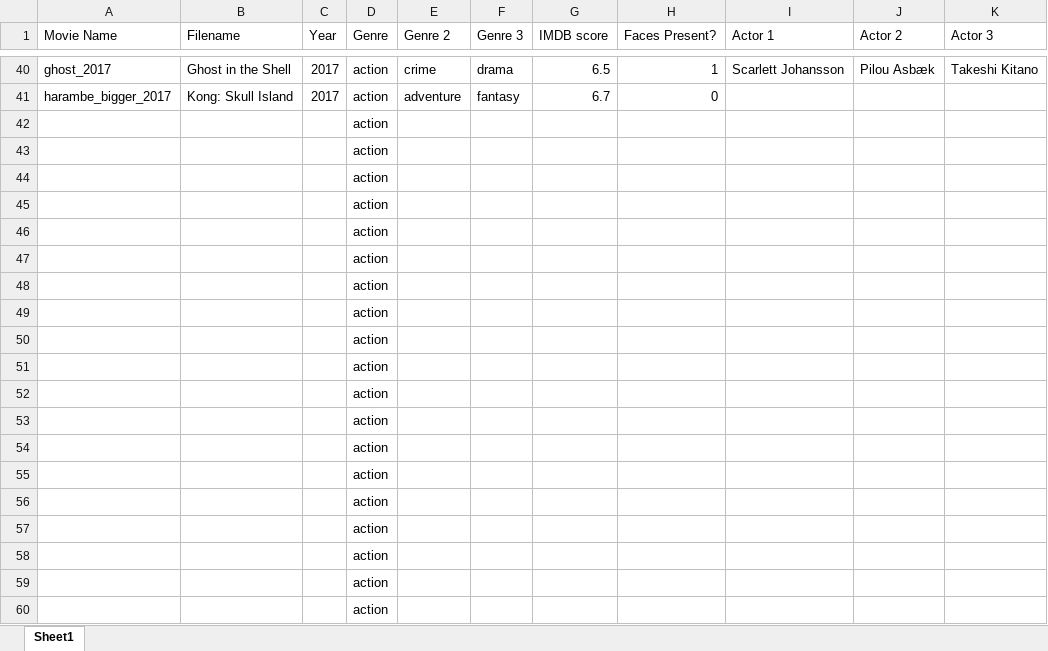
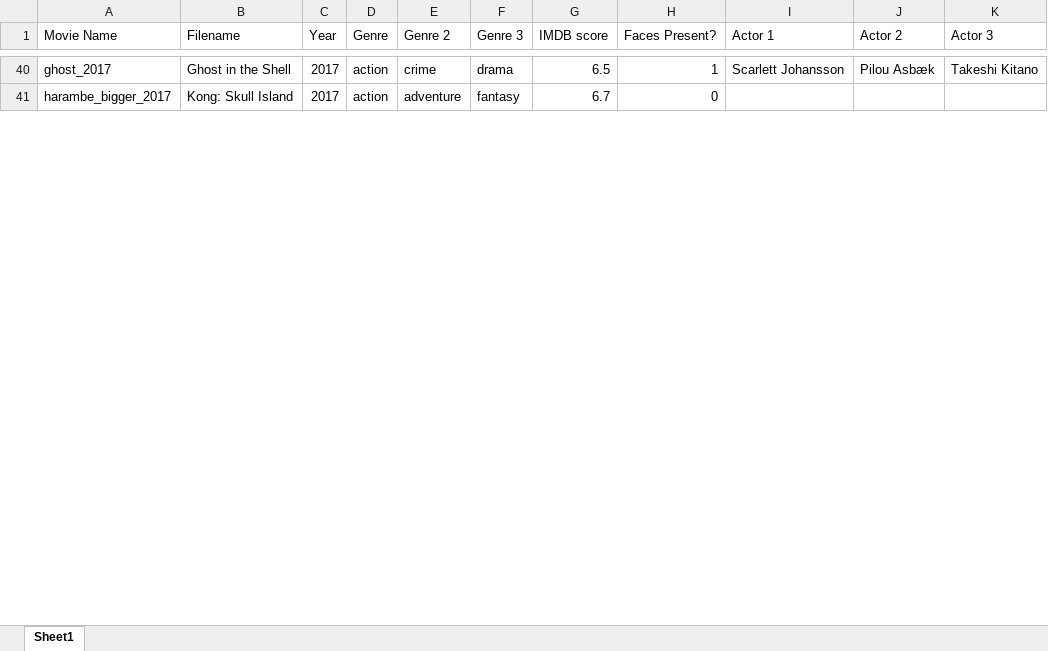
Before and after one commit to parrotslayer/Movie_Classification, an Excel workbook: Comedy_Database.xlsx, sheet Sheet1, drawn as a sheet; only a part is shown, gaps mark what is left out; values as stored, in another font and other column widths than the file's, no borders; removed rows and columns are numbered as before the commit, all else as after; the diff covers the shown part only; the diff names each change by its address in the sheet, - before the commit and + after, or states it on an @@ line.

```diff
--- a/Comedy_Database.xlsx (sheet Sheet1)
+++ b/Comedy_Database.xlsx (sheet Sheet1)
-row 42:  |  |  | action
-row 43:  |  |  | action
-row 44:  |  |  | action
-row 45:  |  |  | action
-row 46:  |  |  | action
-row 47:  |  |  | action
-row 48:  |  |  | action
-row 49:  |  |  | action
-row 50:  |  |  | action
-row 51:  |  |  | action
-row 52:  |  |  | action
-row 53:  |  |  | action
-row 54:  |  |  | action
-row 55:  |  |  | action
-row 56:  |  |  | action
-row 57:  |  |  | action
-row 58:  |  |  | action
-row 59:  |  |  | action
-row 60:  |  |  | action
```
Also changed, not shown: 25 added rows and 6 removed rows elsewhere in this sheet, 22 other files.
